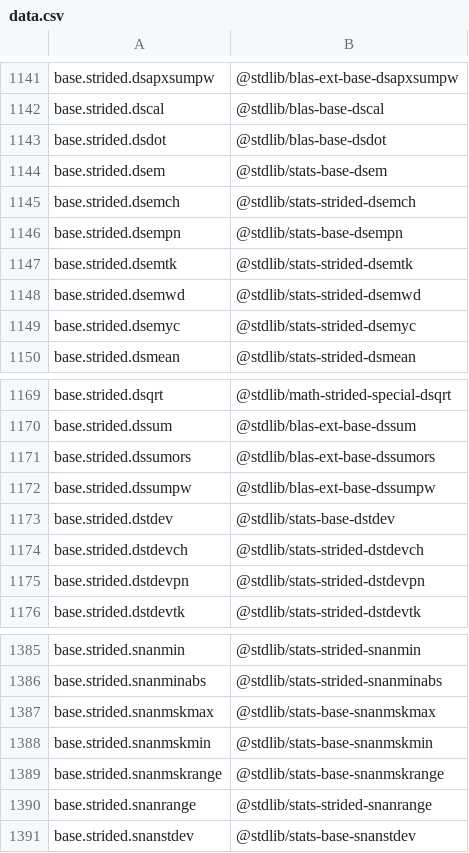
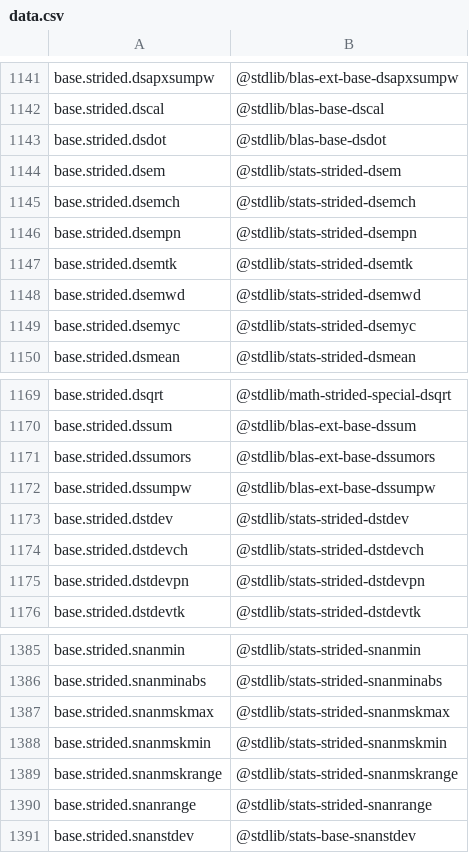
Before and after one commit to stdlib-js/namespace-alias2standalone, a CSV file: data/data.csv, drawn as a sheet; only a part is shown, gaps mark what is left out.

```diff
--- a/data/data.csv
+++ b/data/data.csv
@@ -1143,5 +1143,5 @@ base.strided.dscal,"@stdlib/blas-base-dscal"
 base.strided.dsdot,"@stdlib/blas-base-dsdot"
-base.strided.dsem,"@stdlib/stats-base-dsem"
+base.strided.dsem,"@stdlib/stats-strided-dsem"
 base.strided.dsemch,"@stdlib/stats-strided-dsemch"
-base.strided.dsempn,"@stdlib/stats-base-dsempn"
+base.strided.dsempn,"@stdlib/stats-strided-dsempn"
 base.strided.dsemtk,"@stdlib/stats-strided-dsemtk"
@@ -1172,3 +1172,3 @@ base.strided.dssumors,"@stdlib/blas-ext-base-dssumors"
 base.strided.dssumpw,"@stdlib/blas-ext-base-dssumpw"
-base.strided.dstdev,"@stdlib/stats-base-dstdev"
+base.strided.dstdev,"@stdlib/stats-strided-dstdev"
 base.strided.dstdevch,"@stdlib/stats-strided-dstdevch"
@@ -1386,5 +1386,5 @@ base.strided.snanmin,"@stdlib/stats-strided-snanmin"
 base.strided.snanminabs,"@stdlib/stats-strided-snanminabs"
-base.strided.snanmskmax,"@stdlib/stats-base-snanmskmax"
-base.strided.snanmskmin,"@stdlib/stats-base-snanmskmin"
-base.strided.snanmskrange,"@stdlib/stats-base-snanmskrange"
+base.strided.snanmskmax,"@stdlib/stats-strided-snanmskmax"
+base.strided.snanmskmin,"@stdlib/stats-strided-snanmskmin"
+base.strided.snanmskrange,"@stdlib/stats-strided-snanmskrange"
 base.strided.snanrange,"@stdlib/stats-strided-snanrange"
```
Also changed, not shown: 5 other files.
